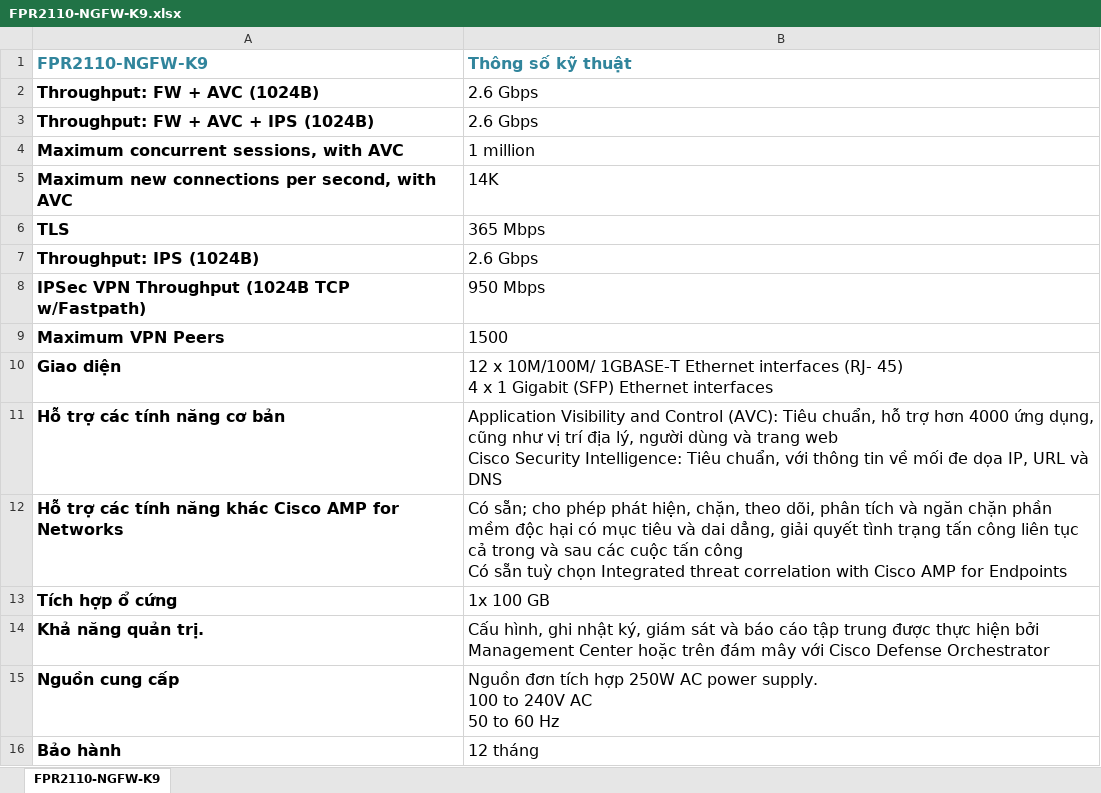
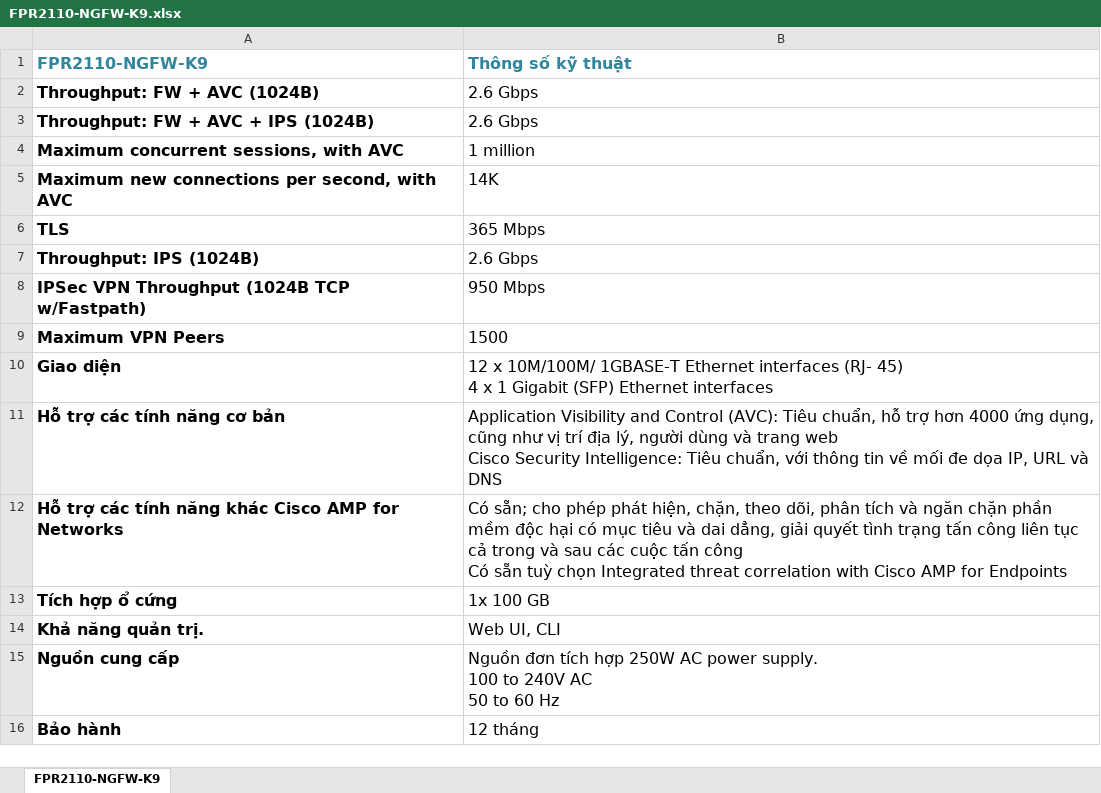
Before and after one commit to saitama-1/cisco_spec, an Excel workbook: FPR2110-NGFW-K9.xlsx, sheet FPR2110-NGFW-K9, drawn as a sheet; values as stored, in another font and other column widths than the file's, no borders; the diff names each change by its address in the sheet, - before the commit and + after, or states it on an @@ line.

```diff
--- a/FPR2110-NGFW-K9.xlsx (sheet FPR2110-NGFW-K9)
+++ b/FPR2110-NGFW-K9.xlsx (sheet FPR2110-NGFW-K9)
-B14 (Thông số kỹ thuật): Cấu hình, ghi nhật ký, giám sát và báo cáo tập trung được thực hiện bởi Management Center hoặc trên đám mây với Cisco Defense Orchestrator
+B14 (Thông số kỹ thuật): Web UI, CLI
```
Also changed, not shown: FPR1010-NGFW-K9_VI.xlsx, FPR1120-NGFW-K9.xlsx, 7 other files.
